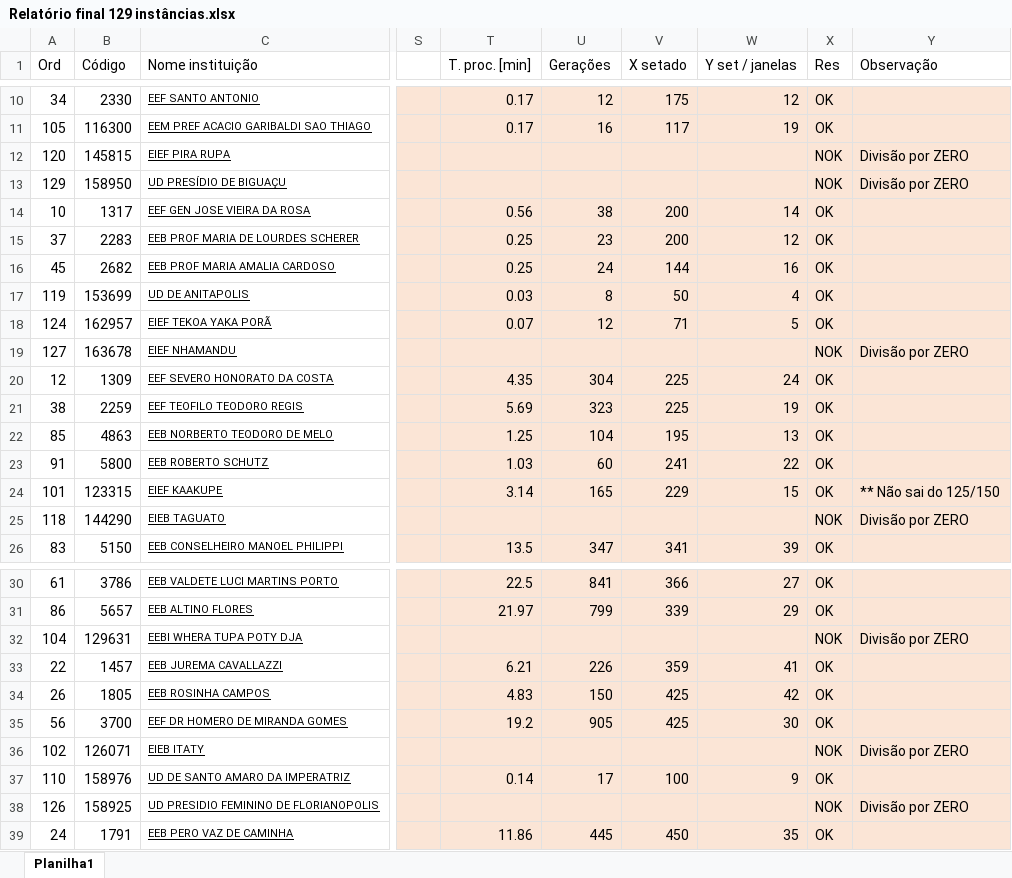
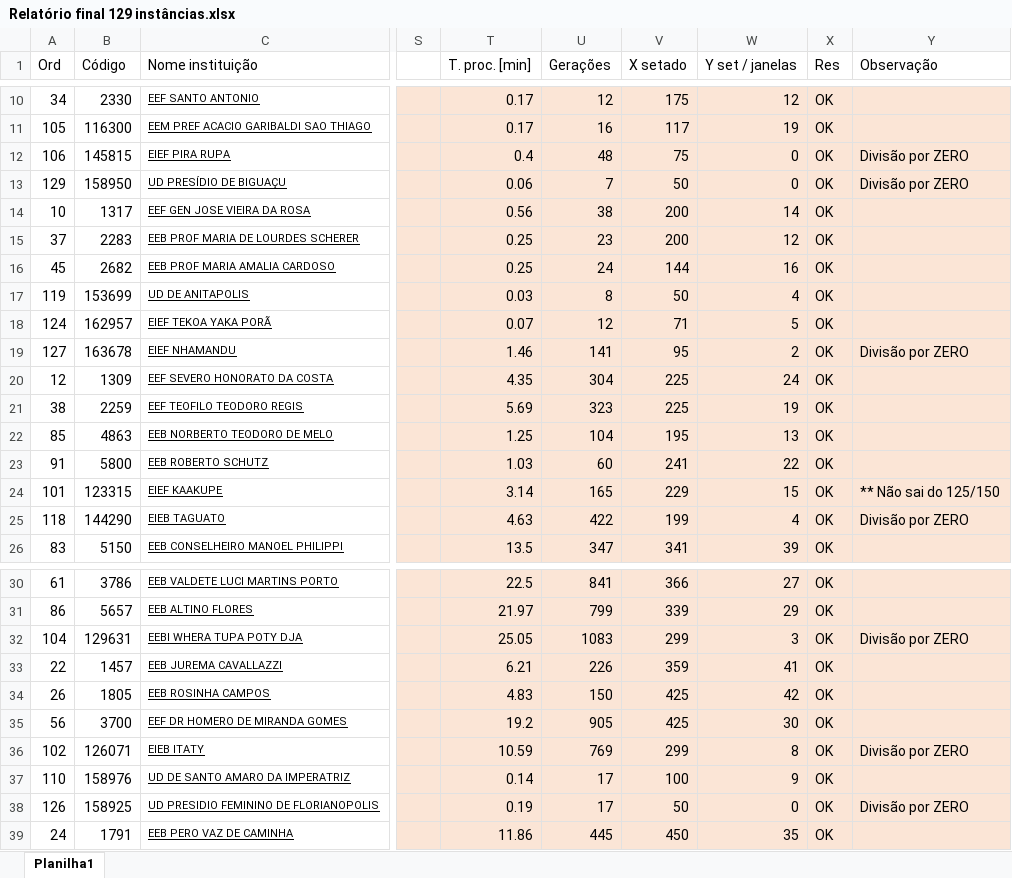
Before and after one commit to EdmilsonDomingues/TCC_Edmilson-Domingues, an Excel workbook: Relatório final 129 instâncias.xlsx, sheet Planilha1, drawn as a sheet; only a part is shown, gaps mark what is left out; values as stored, in another font and other column widths than the file's, no borders; the diff covers the shown part only; the diff names each change by its address in the sheet, - before the commit and + after, or states it on an @@ line.

Commit message:
Implementação da parte de otimização (liberação gradual de janelas)

```diff
--- a/Relatório final 129 instâncias.xlsx (sheet Planilha1)
+++ b/Relatório final 129 instâncias.xlsx (sheet Planilha1)
-A12 (Ord): 120
+A12 (Ord): 106
-T12 (T. proc. [min]): (empty)
+T12 (T. proc. [min]): 0.4
-U12 (Gerações): (empty)
+U12 (Gerações): 48
-V12 (X setado): (empty)
+V12 (X setado): 75
-W12:W13 (Y set / janelas): (empty)
+W12:W13 (Y set / janelas): 0
-X12:X13 (Res): NOK
+X12:X13 (Res): OK
-T13 (T. proc. [min]): (empty)
+T13 (T. proc. [min]): 0.06
-U13 (Gerações): (empty)
+U13 (Gerações): 7
-V13 (X setado): (empty)
+V13 (X setado): 50
-T19 (T. proc. [min]): (empty)
+T19 (T. proc. [min]): 1.46
-U19 (Gerações): (empty)
+U19 (Gerações): 141
-V19 (X setado): (empty)
+V19 (X setado): 95
-W19 (Y set / janelas): (empty)
+W19 (Y set / janelas): 2
-X19 (Res): NOK
+X19 (Res): OK
-T25 (T. proc. [min]): (empty)
+T25 (T. proc. [min]): 4.63
-U25 (Gerações): (empty)
+U25 (Gerações): 422
-V25 (X setado): (empty)
+V25 (X setado): 199
-W25 (Y set / janelas): (empty)
+W25 (Y set / janelas): 4
-X25 (Res): NOK
+X25 (Res): OK
-T32 (T. proc. [min]): (empty)
+T32 (T. proc. [min]): 25.05
-U32 (Gerações): (empty)
+U32 (Gerações): 1083
-V32 (X setado): (empty)
+V32 (X setado): 299
-W32 (Y set / janelas): (empty)
+W32 (Y set / janelas): 3
-X32 (Res): NOK
+X32 (Res): OK
-T36 (T. proc. [min]): (empty)
+T36 (T. proc. [min]): 10.59
-U36 (Gerações): (empty)
+U36 (Gerações): 769
-V36 (X setado): (empty)
+V36 (X setado): 299
-W36 (Y set / janelas): (empty)
+W36 (Y set / janelas): 8
-X36 (Res): NOK
+X36 (Res): OK
-T38 (T. proc. [min]): (empty)
+T38 (T. proc. [min]): 0.19
-U38 (Gerações): (empty)
+U38 (Gerações): 17
-V38 (X setado): (empty)
+V38 (X setado): 50
-W38 (Y set / janelas): (empty)
+W38 (Y set / janelas): 0
-X38 (Res): NOK
+X38 (Res): OK
```
Also changed, not shown: 76 edited cells and cell formats elsewhere in this sheet, 2 other files.
